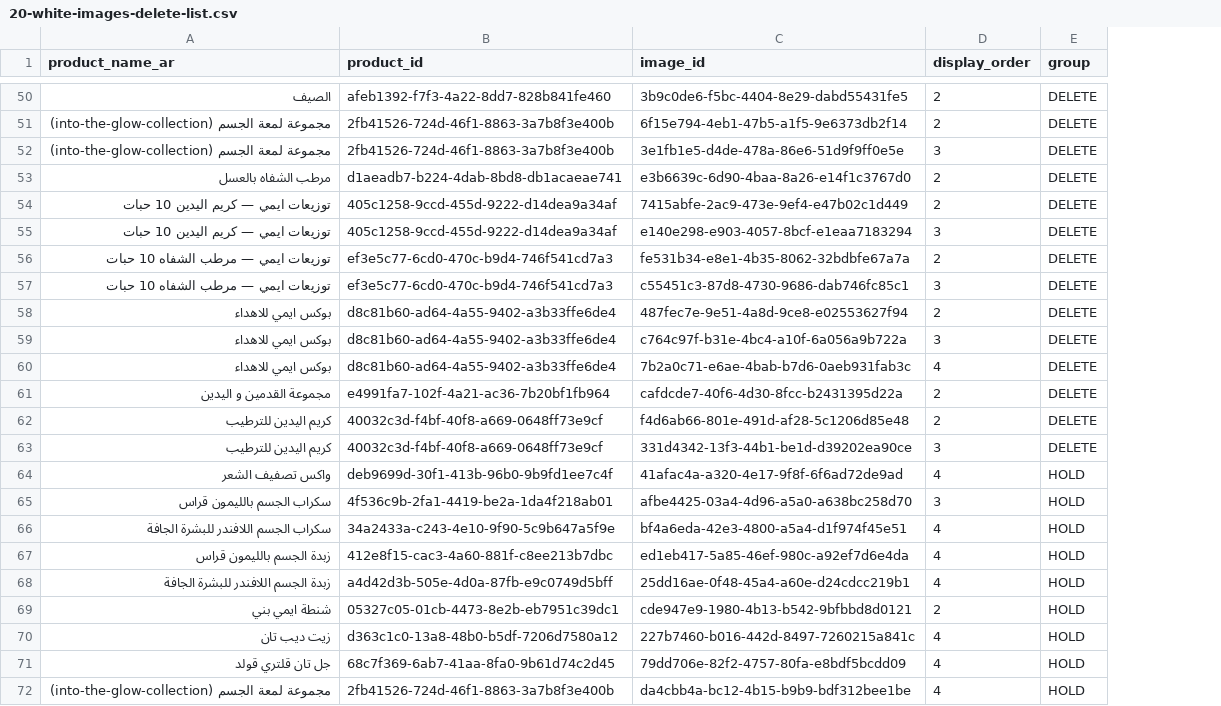
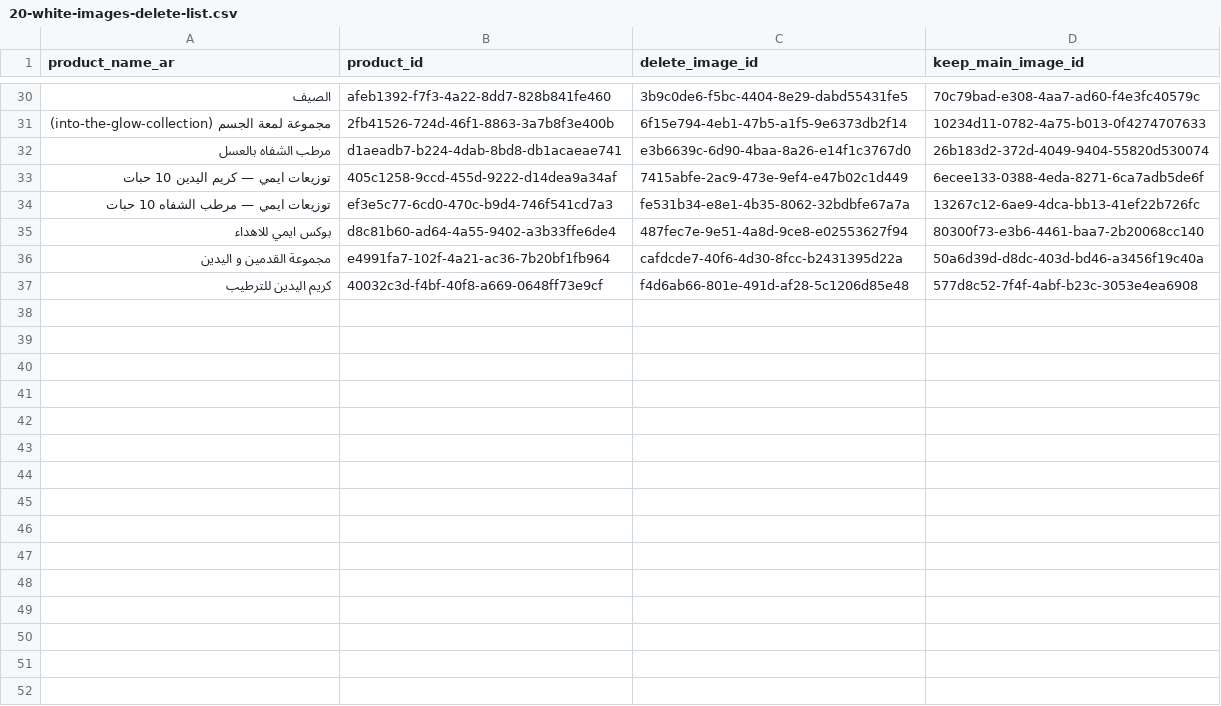
Before and after one commit to islamadel00/amie-marketing-agents, a CSV file: content/zid-prompts/20-white-images-delete-list.csv, drawn as a sheet; only a part is shown, gaps mark what is left out; removed rows and columns are numbered as before the commit, all else as after; the diff covers the shown part only; the diff names each change by its address in the sheet, - before the commit and + after, or states it on an @@ line.

```diff
--- a/content/zid-prompts/20-white-images-delete-list.csv
+++ b/content/zid-prompts/20-white-images-delete-list.csv
-column D (display_order), rows 50-51: 2 | 2; rows 53-54: 2 | 2; row 56: 2; row 58: 2; rows 61-62: 2 | 2
-column E (group), rows 50-51: DELETE | DELETE; rows 53-54: DELETE | DELETE; row 56: DELETE; row 58: DELETE; rows 61-62: DELETE | DELETE
+column D (keep_main_image_id), rows 30-37: 70c79bad-e308-4aa7-ad60-f4e3fc40579c | 10234d11-0782-4a75-b013-0f4274707633 | 26b183d2-372d-4049-9404-55820d530074 | 6ecee133-0388-4eda-8271-6ca7adb5de6f | 13267c12-6ae9-4dca-bb13-41ef22b726fc | 80300f73-e3b6-4461-baa7-2b20068cc140 | 50a6d39d-d8dc-403d-bd46-a3456f19c40a | 577d8c52-7f4f-4abf-b23c-3053e4ea6908
-C1: image_id
+C1: delete_image_id
-row 52: مجموعة لمعة الجسم (into-the-glow-collection) | 2fb41526-724d-46f1-8863-3a7b8f3e400b | 3e1fb1e5-d4de-478a-86e6-51d9f9ff0e5e | 3 | DELETE
-row 55: توزيعات ايمي — كريم اليدين 10 حبات | 405c1258-9ccd-455d-9222-d14dea9a34af | e140e298-e903-4057-8bcf-e1eaa7183294 | 3 | DELETE
-row 57: توزيعات ايمي — مرطب الشفاه 10 حبات | ef3e5c77-6cd0-470c-b9d4-746f541cd7a3 | c55451c3-87d8-4730-9686-dab746fc85c1 | 3 | DELETE
-row 59: بوكس ايمي للاهداء | d8c81b60-ad64-4a55-9402-a3b33ffe6de4 | c764c97f-b31e-4bc4-a10f-6a056a9b722a | 3 | DELETE
-row 60: بوكس ايمي للاهداء | d8c81b60-ad64-4a55-9402-a3b33ffe6de4 | 7b2a0c71-e6ae-4bab-b7d6-0aeb931fab3c | 4 | DELETE
-row 63: كريم اليدين للترطيب | 40032c3d-f4bf-40f8-a669-0648ff73e9cf | 331d4342-13f3-44b1-be1d-d39202ea90ce | 3 | DELETE
-row 64: واكس تصفيف الشعر | deb9699d-30f1-413b-96b0-9b9fd1ee7c4f | 41afac4a-a320-4e17-9f8f-6f6ad72de9ad | 4 | HOLD
-row 65: سكراب الجسم بالليمون قراس | 4f536c9b-2fa1-4419-be2a-1da4f218ab01 | afbe4425-03a4-4d96-a5a0-a638bc258d70 | 3 | HOLD
-row 66: سكراب الجسم اللافندر للبشرة الجافة | 34a2433a-c243-4e10-9f90-5c9b647a5f9e | bf4a6eda-42e3-4800-a5a4-d1f974f45e51 | 4 | HOLD
-row 67: زبدة الجسم بالليمون قراس | 412e8f15-cac3-4a60-881f-c8ee213b7dbc | ed1eb417-5a85-46ef-980c-a92ef7d6e4da | 4 | HOLD
-row 68: زبدة الجسم اللافندر للبشرة الجافة | a4d42d3b-505e-4d0a-87fb-e9c0749d5bff | 25dd16ae-0f48-45a4-a60e-d24cdcc219b1 | 4 | HOLD
@@ row 69 moved to row 26: شنطة ايمي بني @@
-row 70: زيت ديب تان | d363c1c0-13a8-48b0-b5df-7206d7580a12 | 227b7460-b016-442d-8497-7260215a841c | 4 | HOLD
-row 71: جل تان قلتري قولد | 68c7f369-6ab7-41aa-8fa0-9b61d74c2d45 | 79dd706e-82f2-4757-80fa-e8bdf5bcdd09 | 4 | HOLD
-row 72: مجموعة لمعة الجسم (into-the-glow-collection) | 2fb41526-724d-46f1-8863-3a7b8f3e400b | da4cbb4a-bc12-4b15-b9b9-bdf312bee1be | 4 | HOLD
```
Also changed, not shown: 21 removed rows elsewhere in this file, 1 other file.
